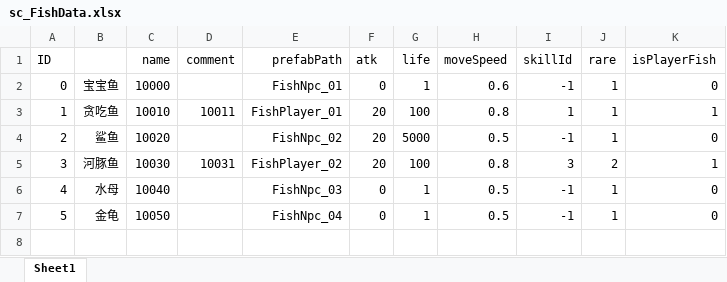
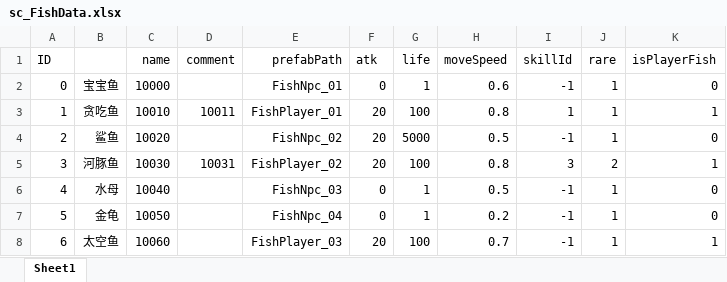
Before and after one commit to ZhangQichao1988/MultiGreedyFish, an Excel workbook: xlsx/sc_FishData.xlsx, sheet Sheet1, drawn as a sheet; values as stored, in another font and other column widths than the file's, no borders; the diff names each change by its address in the sheet, - before the commit and + after, or states it on an @@ line.

```diff
--- a/xlsx/sc_FishData.xlsx (sheet Sheet1)
+++ b/xlsx/sc_FishData.xlsx (sheet Sheet1)
-H7 (moveSpeed): 0.5
+H7 (moveSpeed): 0.2
+row 8: 6 | 太空鱼 | 10060 |  | FishPlayer_03 | 20 | 100 | 0.7 | -1 | 1 | 1
```
Also changed, not shown: xlsx/c_FishBuffData.xlsx, xlsx/s_EnemyData.xlsx, 38 other files.
